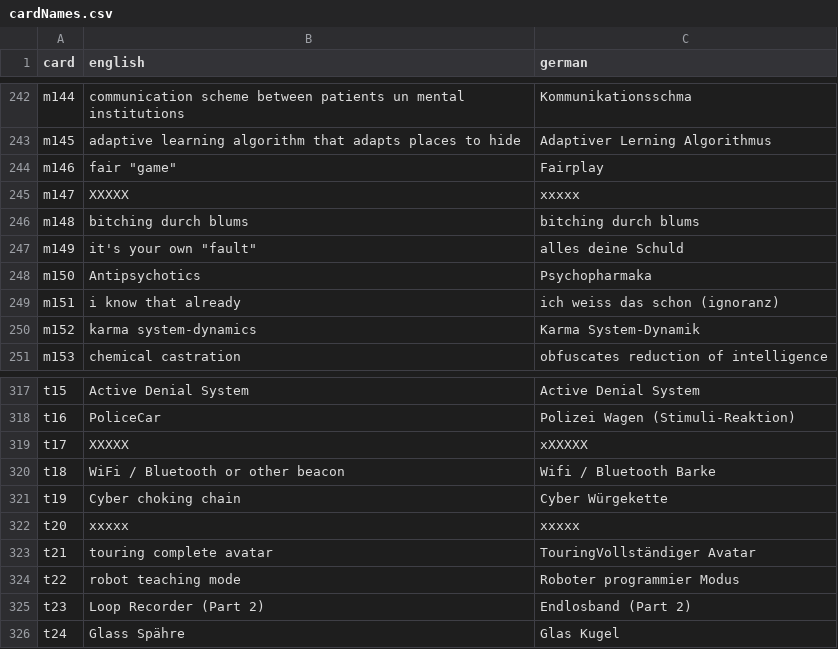
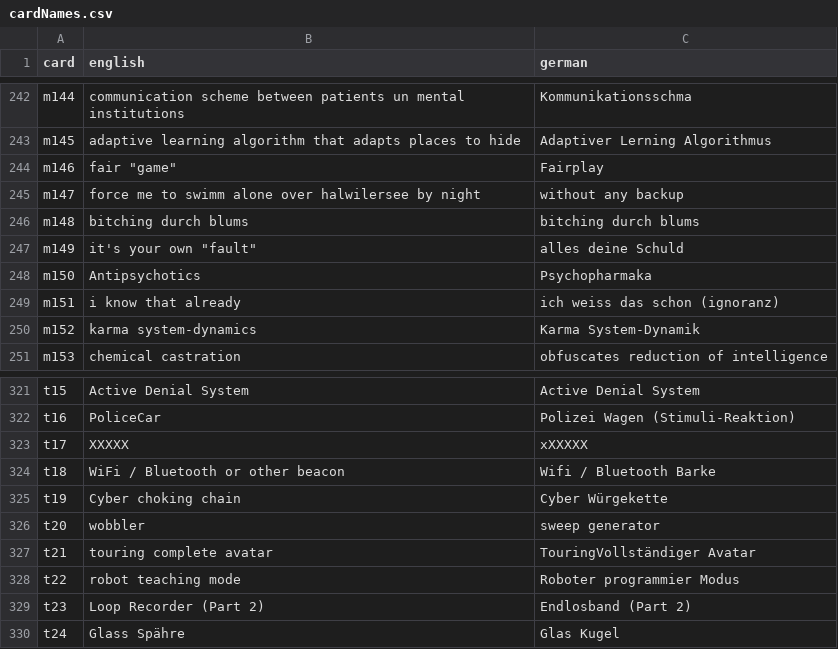
Before and after one commit to braindef/HackersCardgame10, a CSV file: jpg/EN/cardNames.csv, drawn as a sheet; only a part is shown, gaps mark what is left out; the diff covers the shown part only.

```diff
--- a/jpg/EN/cardNames.csv
+++ b/jpg/EN/cardNames.csv
@@ -244,3 +244,3 @@ m145,adaptive learning algorithm that adapts places to hide,Adaptiver Lerning Al
 m146,"fair" "game","Fairplay"
-m147,XXXXX,xxxxx
+m147,force me to swimm alone over halwilersee by night, without any backup
 m148,bitching durch blums,bitching durch blums
@@ -321,3 +325,3 @@ t18,WiFi / Bluetooth or other beacon,Wifi / Bluetooth Barke
 t19,Cyber choking chain,Cyber Würgekette
-t20,xxxxx,xxxxx
+t20,wobbler,sweep generator
 t21,touring complete avatar,TouringVollständiger Avatar
```
Also changed, not shown: 4 added rows and 2 edited cells elsewhere in this file, scripts.bullseye/cardNames.csv.
